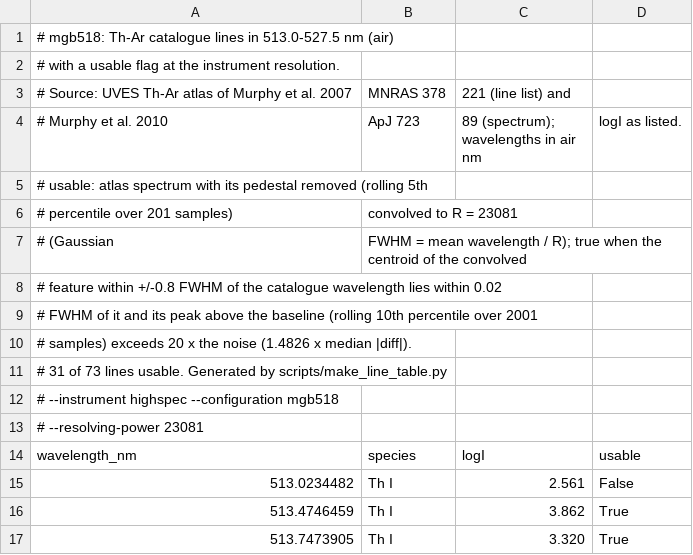
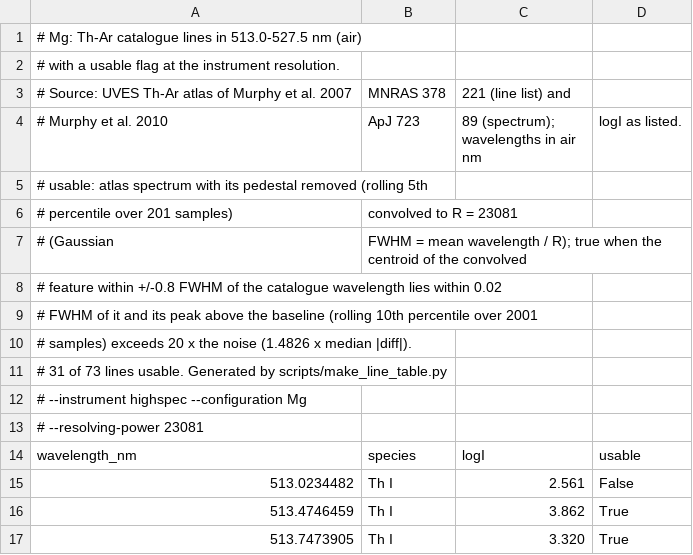
Before and after one commit to The-MAST-project/mastpipe, a CSV file: src/mastpipe/instruments/highspec/lines/Mg.csv (was src/mastpipe/instruments/highspec/lines/mgb518.csv), drawn as a sheet; only a part is shown.

```diff
--- a/src/mastpipe/instruments/highspec/lines/mgb518.csv
+++ b/src/mastpipe/instruments/highspec/lines/Mg.csv
@@ -1,2 +1,2 @@
-# mgb518: Th-Ar catalogue lines in 513.0-527.5 nm (air)
+# Mg: Th-Ar catalogue lines in 513.0-527.5 nm (air)
 # with a usable flag at the instrument resolution.
@@ -11,3 +11,3 @@
 # 31 of 73 lines usable. Generated by scripts/make_line_table.py
-# --instrument highspec --configuration mgb518
+# --instrument highspec --configuration Mg
 # --resolving-power 23081
```
Also changed, not shown: src/mastpipe/instruments/highspec/layouts/survey45.csv, 40 other files.
